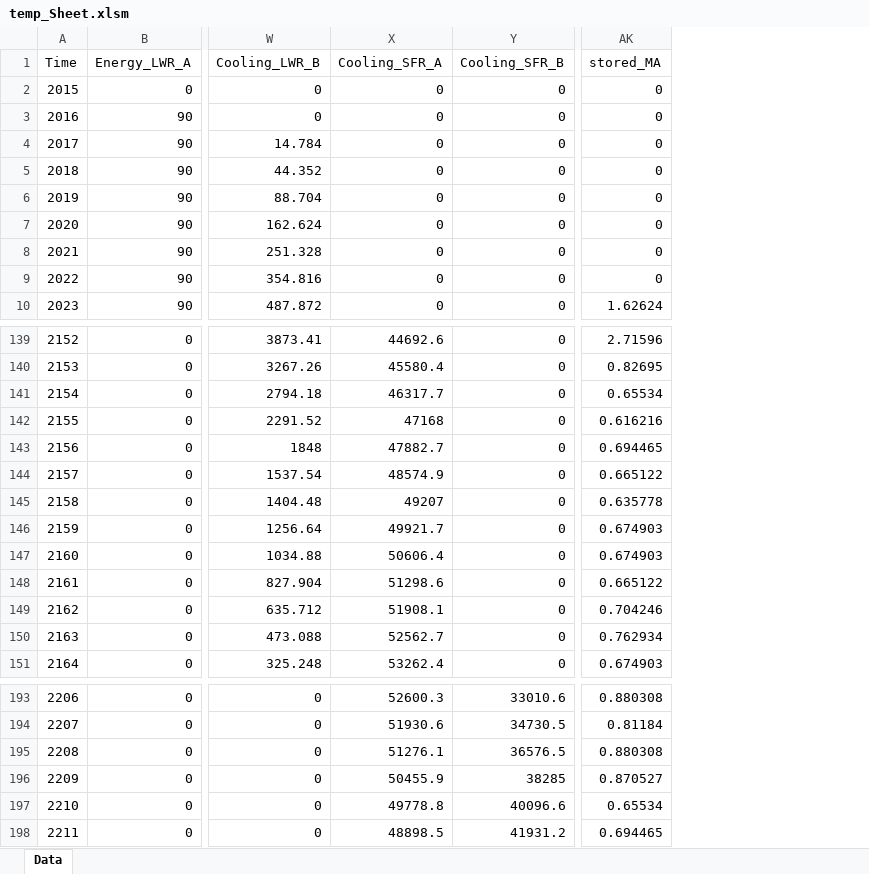
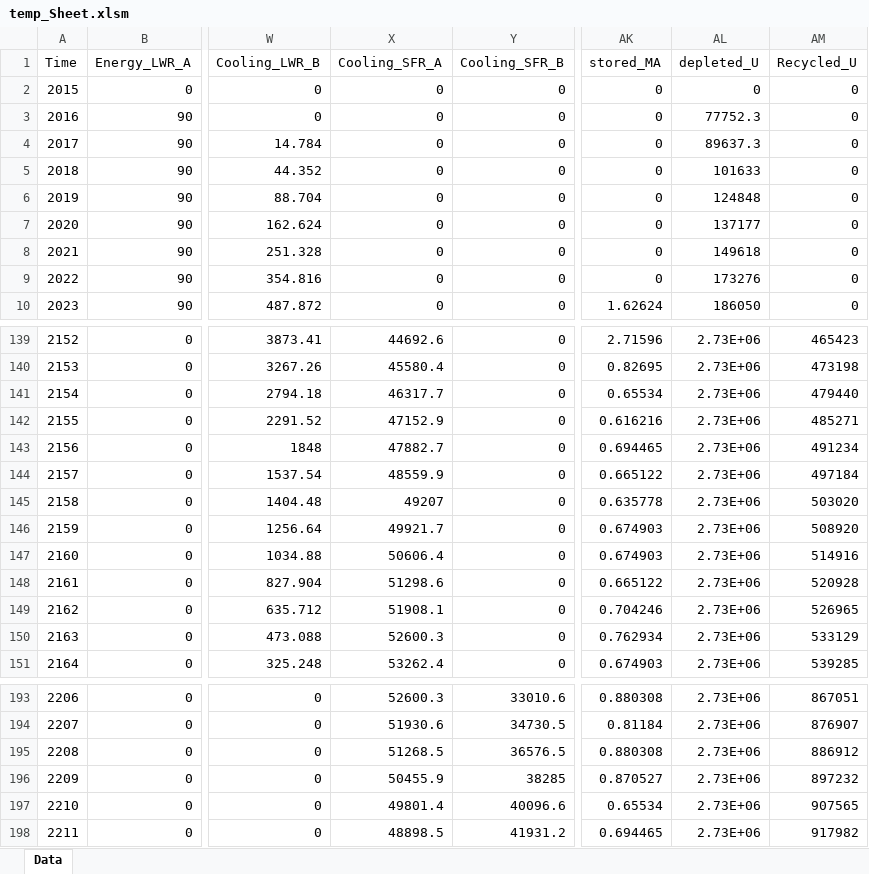
Before and after one commit to cyclus/cyclus4fco, an Excel workbook: temp_Sheet.xlsm, sheet Data, drawn as a sheet; only a part is shown, gaps mark what is left out; values as stored, in another font and other column widths than the file's, no borders; the diff names each change by its address in the sheet, - before the commit and + after, or states it on an @@ line.

Commit message:
Update temp_Sheet macro in include DU & RU

```diff
--- a/temp_Sheet.xlsm (sheet Data)
+++ b/temp_Sheet.xlsm (sheet Data)
+column AL (depleted_U), rows 2-10: 0 | 77752.3 | 89637.3 | 101633 | 124848 | 137177 | 149618 | 173276 | 186050; rows 139-151: all 2.73E+06; rows 193-198: all 2.73E+06
+column AM (Recycled_U), rows 2-10: all 0; rows 139-151: 465423 | 473198 | 479440 | 485271 | 491234 | 497184 | 503020 | 508920 | 514916 | 520928 | 526965 | 533129 | 539285; rows 193-198: 867051 | 876907 | 886912 | 897232 | 907565 | 917982
-X142 (Cooling_SFR_A): 47168
+X142 (Cooling_SFR_A): 47152.9
-X144 (Cooling_SFR_A): 48574.9
+X144 (Cooling_SFR_A): 48559.9
-X150 (Cooling_SFR_A): 52562.7
+X150 (Cooling_SFR_A): 52600.3
-X195 (Cooling_SFR_A): 51276.1
+X195 (Cooling_SFR_A): 51268.5
-X197 (Cooling_SFR_A): 49778.8
+X197 (Cooling_SFR_A): 49801.4
```
Also changed, not shown: 2 other files.
